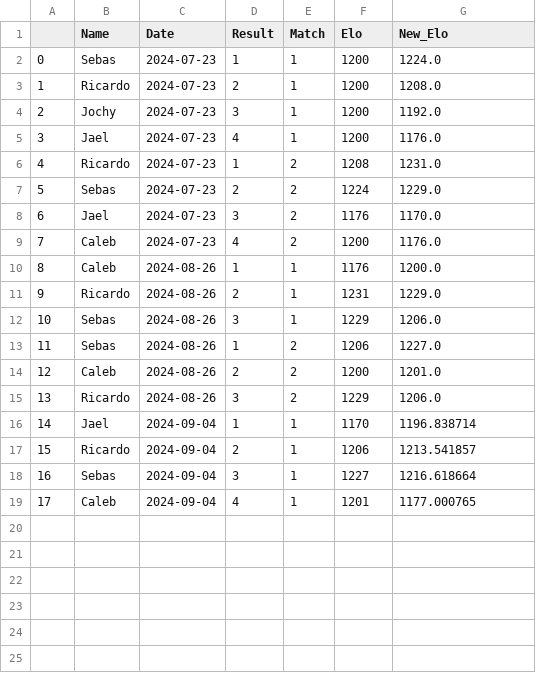
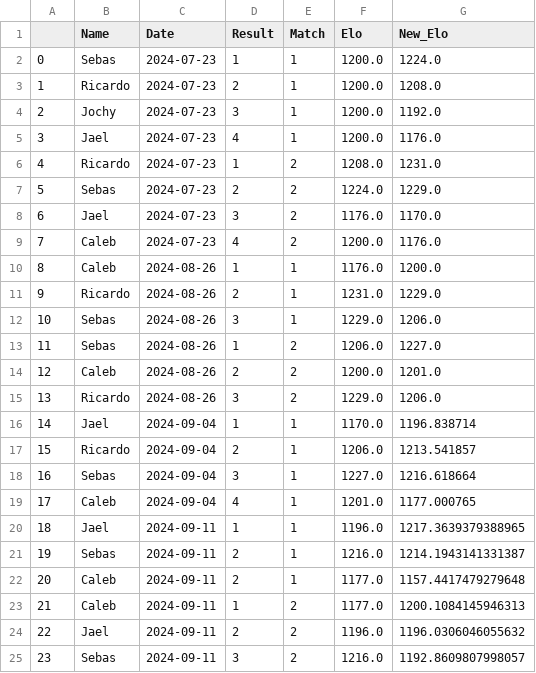
Before and after one commit to maginbu-0/Isaac-Elo-Rating, a CSV file: Data/Match_Res.csv, drawn as a sheet.

```diff
--- a/Data/Match_Res.csv
+++ b/Data/Match_Res.csv
@@ -1,19 +1,25 @@
 ,Name,Date,Result,Match,Elo,New_Elo
-0,Sebas,2024-07-23,1,1,1200,1224.0
-1,Ricardo,2024-07-23,2,1,1200,1208.0
-2,Jochy,2024-07-23,3,1,1200,1192.0
-3,Jael,2024-07-23,4,1,1200,1176.0
-4,Ricardo,2024-07-23,1,2,1208,1231.0
-5,Sebas,2024-07-23,2,2,1224,1229.0
-6,Jael,2024-07-23,3,2,1176,1170.0
-7,Caleb,2024-07-23,4,2,1200,1176.0
-8,Caleb,2024-08-26,1,1,1176,1200.0
-9,Ricardo,2024-08-26,2,1,1231,1229.0
-10,Sebas,2024-08-26,3,1,1229,1206.0
-11,Sebas,2024-08-26,1,2,1206,1227.0
-12,Caleb,2024-08-26,2,2,1200,1201.0
-13,Ricardo,2024-08-26,3,2,1229,1206.0
-14,Jael,2024-09-04,1,1,1170,1196.838714
-15,Ricardo,2024-09-04,2,1,1206,1213.541857
-16,Sebas,2024-09-04,3,1,1227,1216.618664
-17,Caleb,2024-09-04,4,1,1201,1177.000765
+0,Sebas,2024-07-23,1,1,1200.0,1224.0
+1,Ricardo,2024-07-23,2,1,1200.0,1208.0
+2,Jochy,2024-07-23,3,1,1200.0,1192.0
+3,Jael,2024-07-23,4,1,1200.0,1176.0
+4,Ricardo,2024-07-23,1,2,1208.0,1231.0
+5,Sebas,2024-07-23,2,2,1224.0,1229.0
+6,Jael,2024-07-23,3,2,1176.0,1170.0
+7,Caleb,2024-07-23,4,2,1200.0,1176.0
+8,Caleb,2024-08-26,1,1,1176.0,1200.0
+9,Ricardo,2024-08-26,2,1,1231.0,1229.0
+10,Sebas,2024-08-26,3,1,1229.0,1206.0
+11,Sebas,2024-08-26,1,2,1206.0,1227.0
+12,Caleb,2024-08-26,2,2,1200.0,1201.0
+13,Ricardo,2024-08-26,3,2,1229.0,1206.0
+14,Jael,2024-09-04,1,1,1170.0,1196.838714
+15,Ricardo,2024-09-04,2,1,1206.0,1213.541857
+16,Sebas,2024-09-04,3,1,1227.0,1216.618664
+17,Caleb,2024-09-04,4,1,1201.0,1177.000765
+18,Jael,2024-09-11,1,1,1196.0,1217.3639379388965
+19,Sebas,2024-09-11,2,1,1216.0,1214.1943141331387
+20,Caleb,2024-09-11,2,1,1177.0,1157.4417479279648
+21,Caleb,2024-09-11,1,2,1177.0,1200.1084145946313
+22,Jael,2024-09-11,2,2,1196.0,1196.0306046055632
+23,Sebas,2024-09-11,3,2,1216.0,1192.8609807998057
```
Also changed, not shown: 6 other files.
